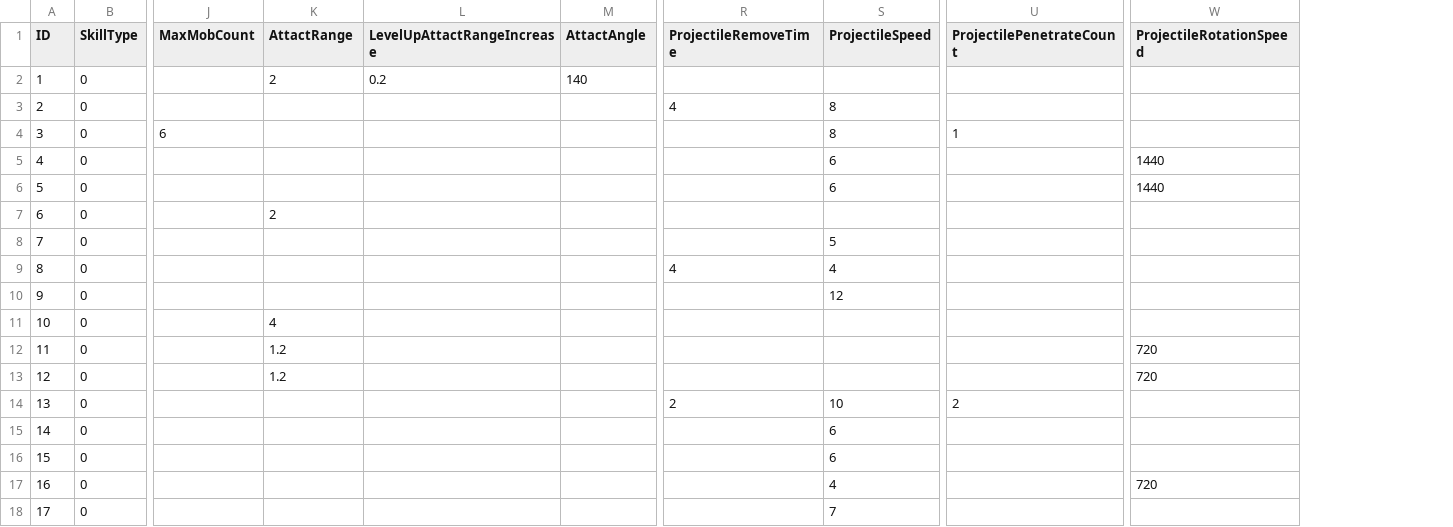
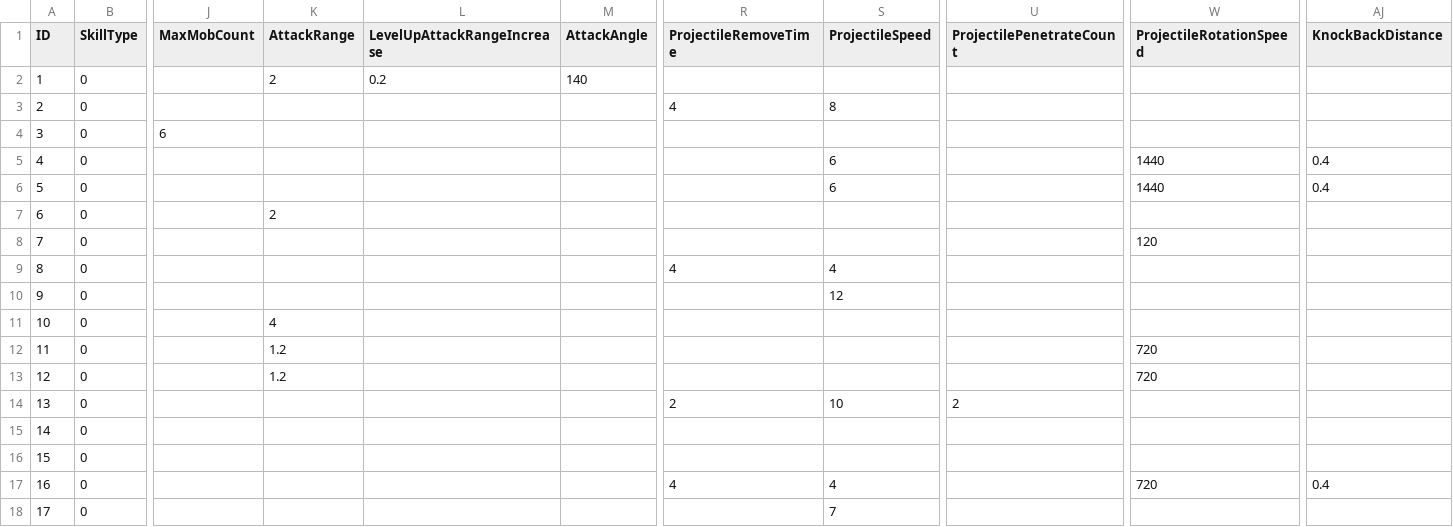
Before and after one commit to rhkrdnjswns/11MinuteHero, a CSV file: 11minuteHero_BuildProject/Assets/CSV/ActiveSkill.csv, drawn as a sheet; only a part is shown, gaps mark what is left out; the diff names each change by its address in the sheet, - before the commit and + after, or states it on an @@ line.

```diff
--- a/11minuteHero_BuildProject/Assets/CSV/ActiveSkill.csv
+++ b/11minuteHero_BuildProject/Assets/CSV/ActiveSkill.csv
+column AJ (KnockBackDistance), rows 5-17: 0.4 | 0.4 |  |  |  |  |  |  |  |  |  |  | 0.4
-K1: AttactRange
+K1: AttackRange
-L1: LevelUpAttactRangeIncrease
+L1: LevelUpAttackRangeIncrease
-M1: AttactAngle
+M1: AttackAngle
-S4 (ProjectileSpeed): 8
+S4 (ProjectileSpeed): (empty)
-U4 (ProjectilePenetrateCount): 1
+U4 (ProjectilePenetrateCount): (empty)
-S8 (ProjectileSpeed): 5
+S8 (ProjectileSpeed): (empty)
-W8 (ProjectileRotationSpeed): (empty)
+W8 (ProjectileRotationSpeed): 120
-S15:S16 (ProjectileSpeed): 6
+S15:S16 (ProjectileSpeed): (empty)
-R17 (ProjectileRemoveTime): (empty)
+R17 (ProjectileRemoveTime): 4
```
Also changed, not shown: 11minuteHero_BuildProject/Assets/CSV/EvolutionSkill.csv.
